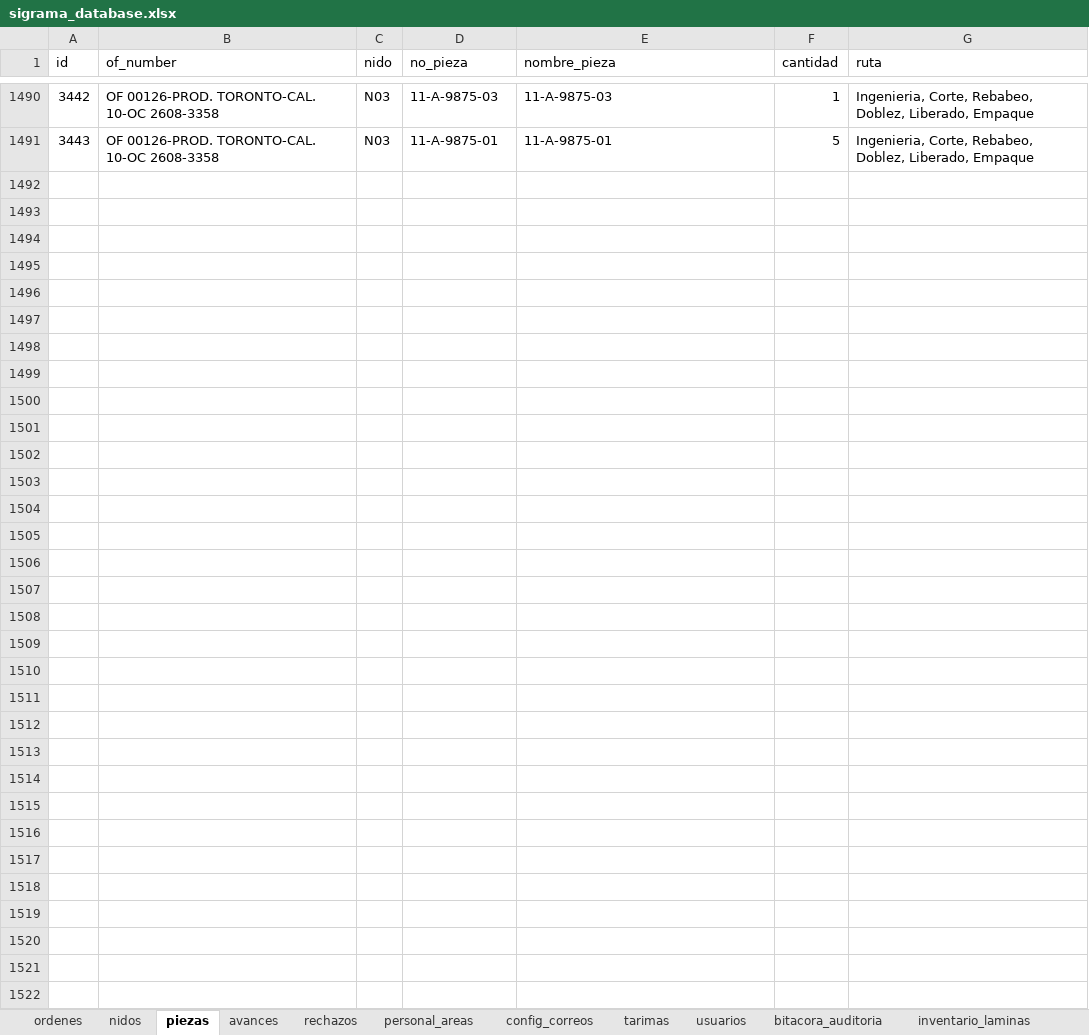
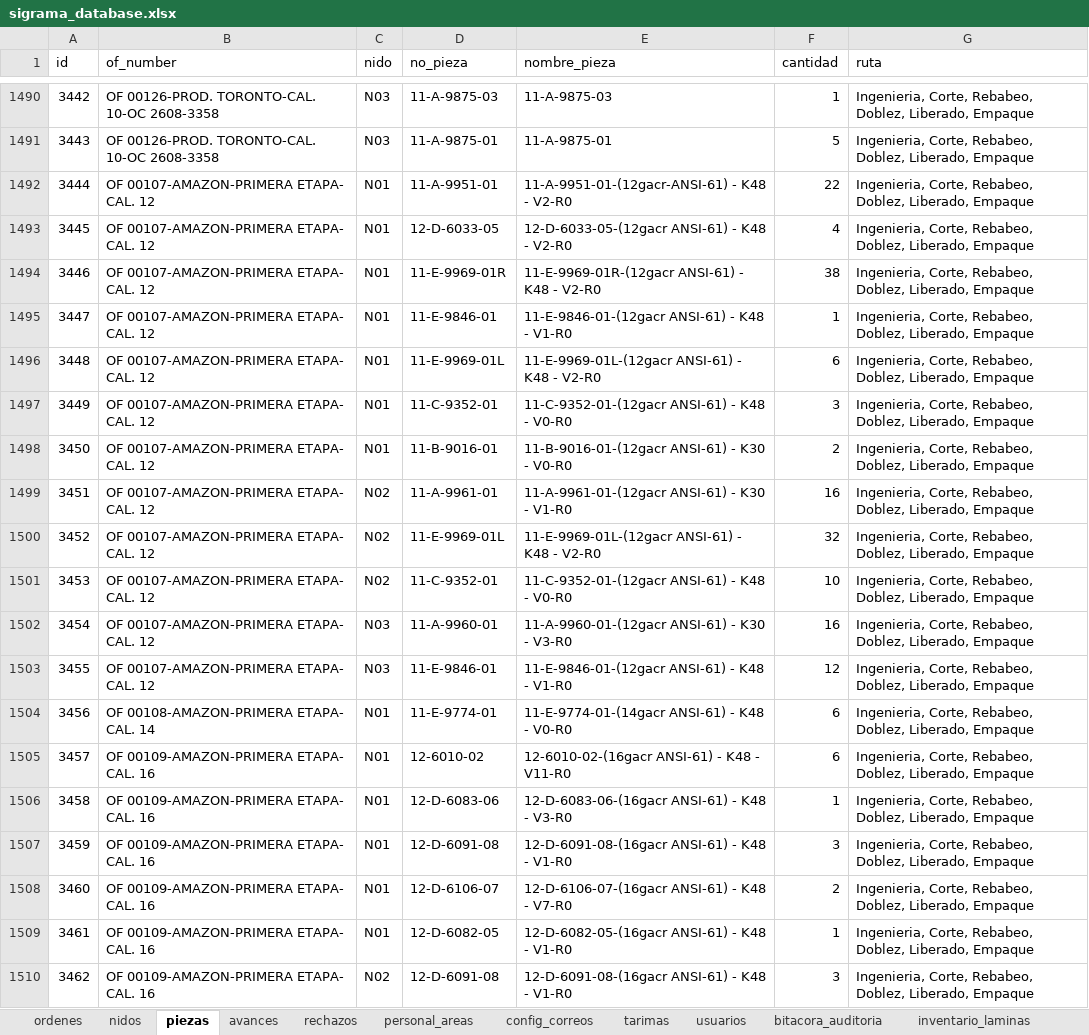
Before and after one commit to jesusalbertomoraleslopez-byte/sigrama_po_tracker, an Excel workbook: data/sync_databases/sigrama_database.xlsx, sheet piezas, drawn as a sheet; only a part is shown, gaps mark what is left out; values as stored, in another font and other column widths than the file's, no borders; the diff covers the shown part only; the diff names each change by its address in the sheet, - before the commit and + after, or states it on an @@ line.

```diff
--- a/data/sync_databases/sigrama_database.xlsx (sheet piezas)
+++ b/data/sync_databases/sigrama_database.xlsx (sheet piezas)
+row 1492: 3444 | OF 00107-AMAZON-PRIMERA ETAPA- CAL. 12 | N01 | 11-A-9951-01 | 11-A-9951-01-(12gacr-ANSI-61) - K48 - V2-R0 | 22 | Ingenieria, Corte, Rebabeo, Doblez, Liberado, Empaque
+row 1493: 3445 | OF 00107-AMAZON-PRIMERA ETAPA- CAL. 12 | N01 | 12-D-6033-05 | 12-D-6033-05-(12gacr ANSI-61) - K48 - V2-R0 | 4 | Ingenieria, Corte, Rebabeo, Doblez, Liberado, Empaque
+row 1494: 3446 | OF 00107-AMAZON-PRIMERA ETAPA- CAL. 12 | N01 | 11-E-9969-01R | 11-E-9969-01R-(12gacr ANSI-61) - K48 - V2-R0 | 38 | Ingenieria, Corte, Rebabeo, Doblez, Liberado, Empaque
+row 1495: 3447 | OF 00107-AMAZON-PRIMERA ETAPA- CAL. 12 | N01 | 11-E-9846-01 | 11-E-9846-01-(12gacr ANSI-61) - K48 - V1-R0 | 1 | Ingenieria, Corte, Rebabeo, Doblez, Liberado, Empaque
+row 1496: 3448 | OF 00107-AMAZON-PRIMERA ETAPA- CAL. 12 | N01 | 11-E-9969-01L | 11-E-9969-01L-(12gacr ANSI-61) - K48 - V2-R0 | 6 | Ingenieria, Corte, Rebabeo, Doblez, Liberado, Empaque
+row 1497: 3449 | OF 00107-AMAZON-PRIMERA ETAPA- CAL. 12 | N01 | 11-C-9352-01 | 11-C-9352-01-(12gacr ANSI-61) - K48 - V0-R0 | 3 | Ingenieria, Corte, Rebabeo, Doblez, Liberado, Empaque
+row 1498: 3450 | OF 00107-AMAZON-PRIMERA ETAPA- CAL. 12 | N01 | 11-B-9016-01 | 11-B-9016-01-(12gacr ANSI-61) - K30 - V0-R0 | 2 | Ingenieria, Corte, Rebabeo, Doblez, Liberado, Empaque
+row 1499: 3451 | OF 00107-AMAZON-PRIMERA ETAPA- CAL. 12 | N02 | 11-A-9961-01 | 11-A-9961-01-(12gacr ANSI-61) - K30 - V1-R0 | 16 | Ingenieria, Corte, Rebabeo, Doblez, Liberado, Empaque
+row 1500: 3452 | OF 00107-AMAZON-PRIMERA ETAPA- CAL. 12 | N02 | 11-E-9969-01L | 11-E-9969-01L-(12gacr ANSI-61) - K48 - V2-R0 | 32 | Ingenieria, Corte, Rebabeo, Doblez, Liberado, Empaque
+row 1501: 3453 | OF 00107-AMAZON-PRIMERA ETAPA- CAL. 12 | N02 | 11-C-9352-01 | 11-C-9352-01-(12gacr ANSI-61) - K48 - V0-R0 | 10 | Ingenieria, Corte, Rebabeo, Doblez, Liberado, Empaque
+row 1502: 3454 | OF 00107-AMAZON-PRIMERA ETAPA- CAL. 12 | N03 | 11-A-9960-01 | 11-A-9960-01-(12gacr ANSI-61) - K30 - V3-R0 | 16 | Ingenieria, Corte, Rebabeo, Doblez, Liberado, Empaque
+row 1503: 3455 | OF 00107-AMAZON-PRIMERA ETAPA- CAL. 12 | N03 | 11-E-9846-01 | 11-E-9846-01-(12gacr ANSI-61) - K48 - V1-R0 | 12 | Ingenieria, Corte, Rebabeo, Doblez, Liberado, Empaque
+row 1504: 3456 | OF 00108-AMAZON-PRIMERA ETAPA- CAL. 14 | N01 | 11-E-9774-01 | 11-E-9774-01-(14gacr ANSI-61) - K48 - V0-R0 | 6 | Ingenieria, Corte, Rebabeo, Doblez, Liberado, Empaque
+row 1505: 3457 | OF 00109-AMAZON-PRIMERA ETAPA- CAL. 16 | N01 | 12-6010-02 | 12-6010-02-(16gacr ANSI-61) - K48 - V11-R0 | 6 | Ingenieria, Corte, Rebabeo, Doblez, Liberado, Empaque
+row 1506: 3458 | OF 00109-AMAZON-PRIMERA ETAPA- CAL. 16 | N01 | 12-D-6083-06 | 12-D-6083-06-(16gacr ANSI-61) - K48 - V3-R0 | 1 | Ingenieria, Corte, Rebabeo, Doblez, Liberado, Empaque
+row 1507: 3459 | OF 00109-AMAZON-PRIMERA ETAPA- CAL. 16 | N01 | 12-D-6091-08 | 12-D-6091-08-(16gacr ANSI-61) - K48 - V1-R0 | 3 | Ingenieria, Corte, Rebabeo, Doblez, Liberado, Empaque
+row 1508: 3460 | OF 00109-AMAZON-PRIMERA ETAPA- CAL. 16 | N01 | 12-D-6106-07 | 12-D-6106-07-(16gacr ANSI-61) - K48 - V7-R0 | 2 | Ingenieria, Corte, Rebabeo, Doblez, Liberado, Empaque
+row 1509: 3461 | OF 00109-AMAZON-PRIMERA ETAPA- CAL. 16 | N01 | 12-D-6082-05 | 12-D-6082-05-(16gacr ANSI-61) - K48 - V1-R0 | 1 | Ingenieria, Corte, Rebabeo, Doblez, Liberado, Empaque
+row 1510: 3462 | OF 00109-AMAZON-PRIMERA ETAPA- CAL. 16 | N02 | 12-D-6091-08 | 12-D-6091-08-(16gacr ANSI-61) - K48 - V1-R0 | 3 | Ingenieria, Corte, Rebabeo, Doblez, Liberado, Empaque
```
Also changed, not shown: 61 added rows elsewhere in this sheet, sheet avances, sheet nidos, sheet ordenes, sheet bitacora_auditoria, data/sync_databases/BD_Datos_Generales_Remision.xlsx, data/sync_databases/BD_Detalle_Tarimas.xlsx, 5 other files.
